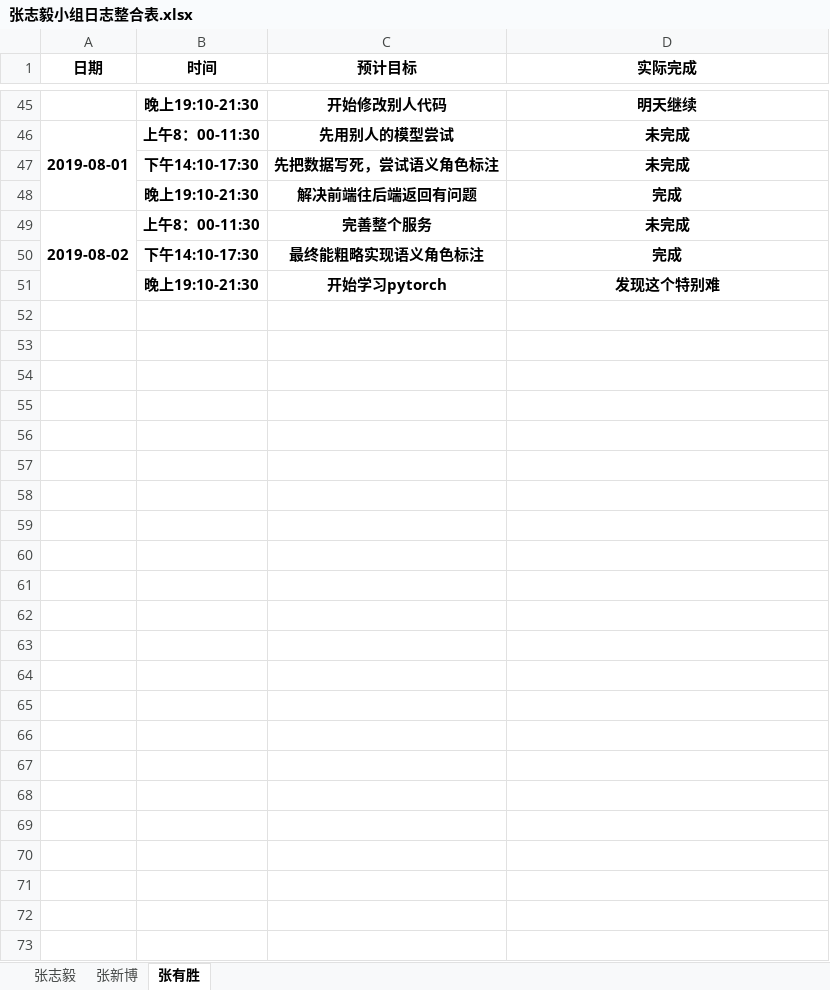
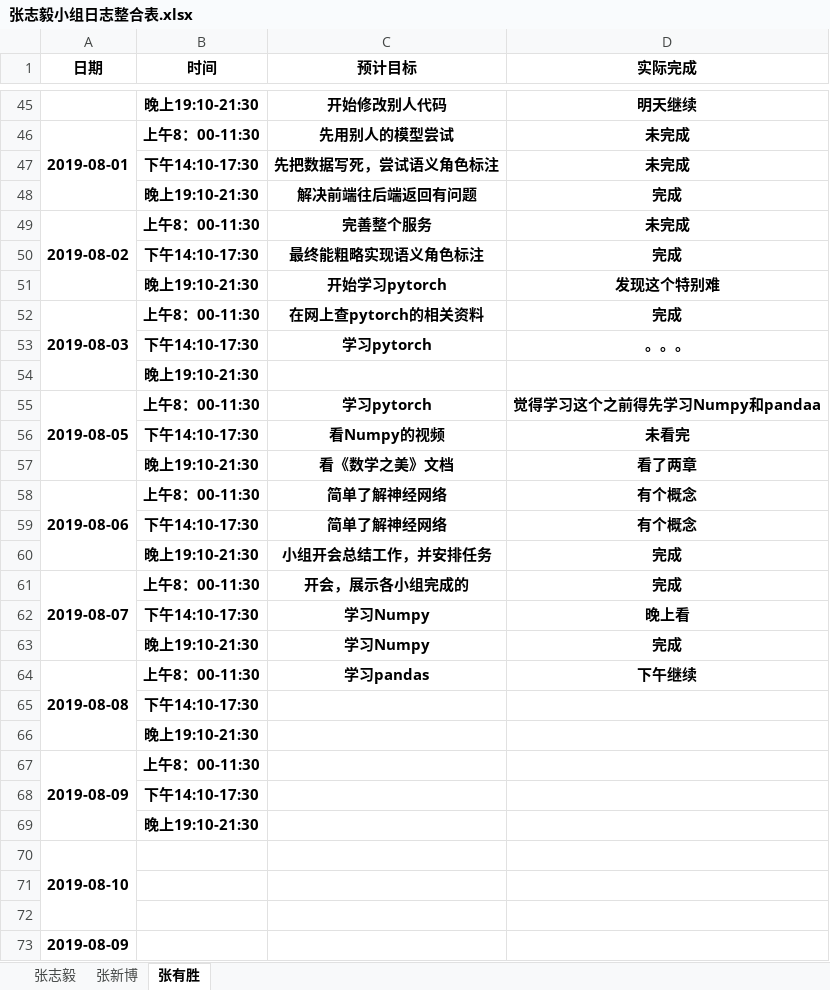
Before and after one commit to dependent-analysis/DPanalysis, an Excel workbook: doc/log/张志毅小组日志整合表.xlsx, sheet 张有胜, drawn as a sheet; only a part is shown, gaps mark what is left out; values as stored, in another font and other column widths than the file's, no borders; the diff names each change by its address in the sheet, - before the commit and + after, or states it on an @@ line.

```diff
--- a/doc/log/张志毅小组日志整合表.xlsx (sheet 张有胜)
+++ b/doc/log/张志毅小组日志整合表.xlsx (sheet 张有胜)
+row 52: 2019-08-03 | 上午8：00-11:30 | 在网上查pytorch的相关资料 | 完成
+row 53:  | 下午14:10-17:30 | 学习pytorch | 。。。
+row 54:  | 晚上19:10-21:30
+row 55: 2019-08-05 | 上午8：00-11:30 | 学习pytorch | 觉得学习这个之前得先学习Numpy和pandaa
+row 56:  | 下午14:10-17:30 | 看Numpy的视频 | 未看完
+row 57:  | 晚上19:10-21:30 | 看《数学之美》文档 | 看了两章
+row 58: 2019-08-06 | 上午8：00-11:30 | 简单了解神经网络 | 有个概念
+row 59:  | 下午14:10-17:30 | 简单了解神经网络 | 有个概念
+row 60:  | 晚上19:10-21:30 | 小组开会总结工作，并安排任务 | 完成
+row 61: 2019-08-07 | 上午8：00-11:30 | 开会，展示各小组完成的 | 完成
+row 62:  | 下午14:10-17:30 | 学习Numpy | 晚上看
+row 63:  | 晚上19:10-21:30 | 学习Numpy | 完成
+row 64: 2019-08-08 | 上午8：00-11:30 | 学习pandas | 下午继续
+row 65:  | 下午14:10-17:30
+row 66:  | 晚上19:10-21:30
+row 67: 2019-08-09 | 上午8：00-11:30
+row 68:  | 下午14:10-17:30
+row 69:  | 晚上19:10-21:30
+row 70: 2019-08-10
+row 71: (empty)
+row 72: (empty)
+row 73: 2019-08-09
```
Also changed, not shown: doc/log/201716064124张有胜.xlsx.
